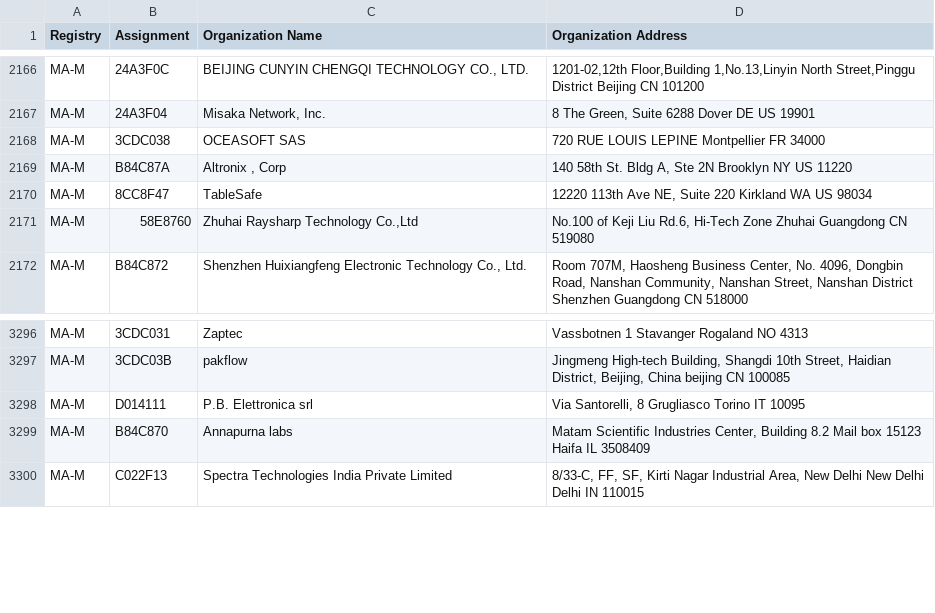
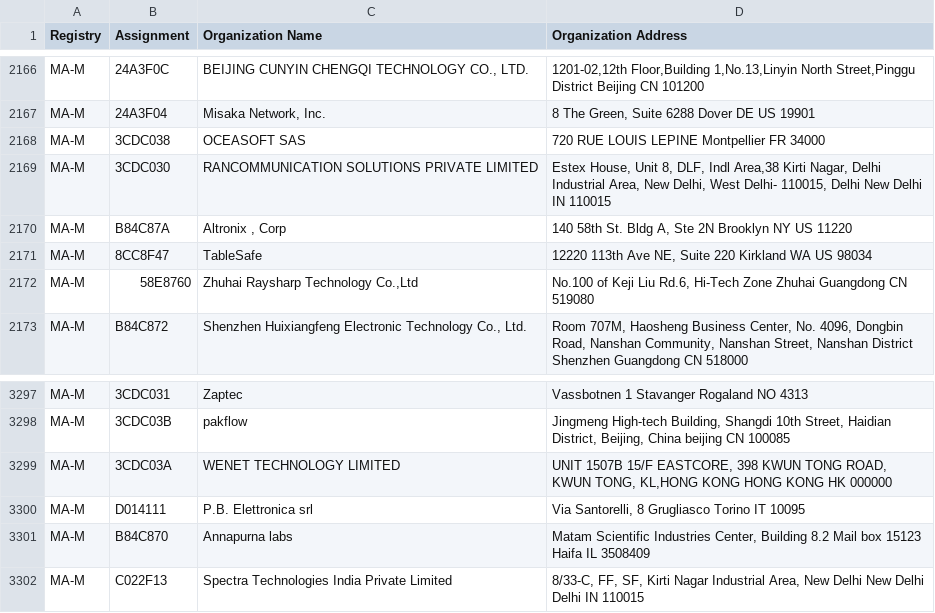
Before and after one commit to hdm/mac-tracker, a CSV file: data/ieee/mam.csv, drawn as a sheet; only a part is shown, gaps mark what is left out; the diff names each change by its address in the sheet, - before the commit and + after, or states it on an @@ line.

```diff
--- a/data/ieee/mam.csv
+++ b/data/ieee/mam.csv
+row 2169: MA-M | 3CDC030 | RANCOMMUNICATION SOLUTIONS PRIVATE LIMITED | Estex House, Unit 8, DLF, Indl Area,38 Kirti Nagar, Delhi Industrial Area, New Delhi, West Delhi- 110015, Delhi New Delhi IN 110015
+row 3299: MA-M | 3CDC03A | WENET TECHNOLOGY LIMITED | UNIT 1507B 15/F EASTCORE, 398 KWUN TONG ROAD, KWUN TONG, KL,HONG KONG HONG KONG HK 000000
```
Also changed, not shown: data/ieee/oui36.csv, 4 other files.
